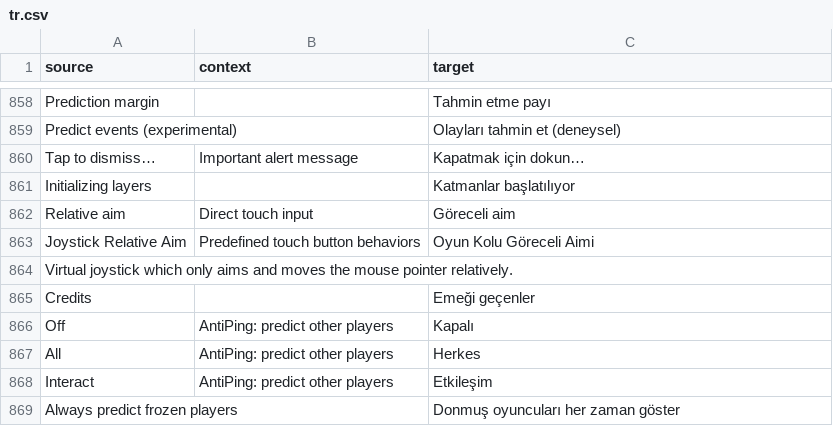
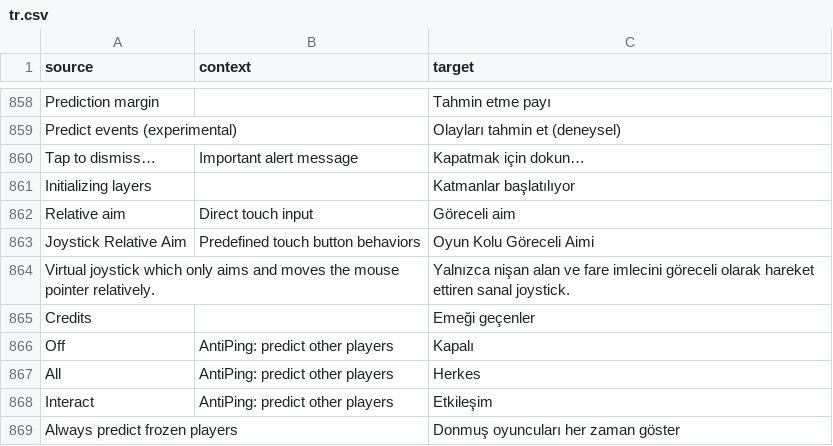
Before and after one commit to ddnet/ddnet-translations, a CSV file: ddnet/tr.csv, drawn as a sheet; only a part is shown, gaps mark what is left out.

Commit message:
Translated using Weblate (Turkish)
Currently translated at 100.0% (872 of 872 strings)

Translation: DDNet/DDNet
Translate-URL: https://hosted.weblate.org/projects/ddnet/ddnet/tr/

```diff
--- a/ddnet/tr.csv
+++ b/ddnet/tr.csv
@@ -863,3 +863,3 @@
 "Joystick Relative Aim","Predefined touch button behaviors","Oyun Kolu Göreceli Aimi"
-"Virtual joystick which only aims and moves the mouse pointer relatively.","",""
+"Virtual joystick which only aims and moves the mouse pointer relatively.","","Yalnızca nişan alan ve fare imlecini göreceli olarak hareket ettiren sanal joystick."
 "Credits","","Emeği geçenler"
```
